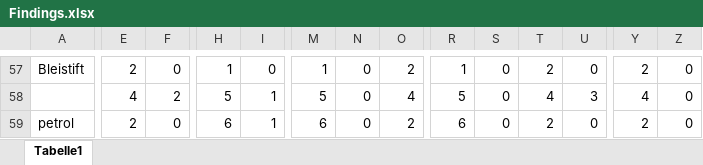
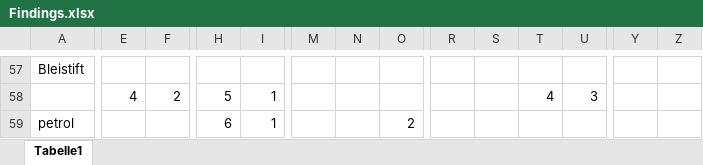
Before and after one commit to ichmirmich/HA_RuG, an Excel workbook: Findings.xlsx, sheet Tabelle1, drawn as a sheet; only a part is shown, gaps mark what is left out; values as stored, in another font and other column widths than the file's, no cell formats; charts and pictures not drawn; removed rows and columns are numbered as before the commit, all else as after; rows hold the shown columns only; the diff covers the shown part only; the diff names each change by its address in the sheet, - before the commit and + after, or states it on an @@ line.

```diff
--- a/Findings.xlsx (sheet Tabelle1)
+++ b/Findings.xlsx (sheet Tabelle1)
-E57: 2
+E57: (empty)
-F57: 0
+F57: (empty)
-H57: 1
+H57: (empty)
-I57: 0
+I57: (empty)
-M57: 1
+M57: (empty)
-N57: 0
+N57: (empty)
-O57: 2
+O57: (empty)
-R57: 1
+R57: (empty)
-S57: 0
+S57: (empty)
-T57: 2
+T57: (empty)
-U57: 0
+U57: (empty)
-Y57: 2
+Y57: (empty)
-Z57: 0
+Z57: (empty)
-row 58:  | 4 | 2 | 5 | 1 | 5 | 0 | 4 | 5 | 0 | 4 | 3 | 4 | 0
+row 58:  | 4 | 2 | 5 | 1 |  |  |  |  |  | 4 | 3
-E59: 2
+E59: (empty)
-F59: 0
+F59: (empty)
-M59: 6
+M59: (empty)
-N59: 0
+N59: (empty)
-R59: 6
+R59: (empty)
-S59: 0
+S59: (empty)
-T59: 2
+T59: (empty)
-U59: 0
+U59: (empty)
-Y59: 2
+Y59: (empty)
-Z59: 0
+Z59: (empty)
```
Also changed, not shown: 7 added rows, 7 removed rows and 64 edited cells elsewhere in this sheet, cell formats.
